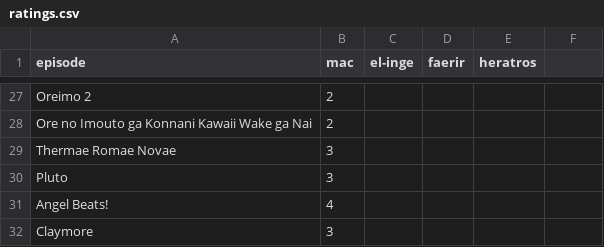
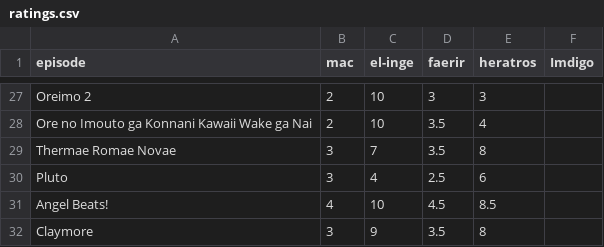
Before and after one commit to macanimerocas/enlasrocas-info, a CSV file: ratings.csv, drawn as a sheet; only a part is shown, gaps mark what is left out; the diff covers the shown part only.

```diff
--- a/ratings.csv
+++ b/ratings.csv
@@ -1 +1 @@
-episode,mac,el-inge,faerir,heratros
+episode,mac,el-inge,faerir,heratros,Imdigo
@@ -27,6 +27,6 @@ episode,mac,el-inge,faerir,heratros
-"Oreimo 2",2,,,
-"Ore no Imouto ga Konnani Kawaii Wake ga Nai",2,,,
-"Thermae Romae Novae",3,,,
-"Pluto",3,,,
-"Angel Beats!",4,,,
-"Claymore",3,,,
+"Oreimo 2",2,10,3,3,
+"Ore no Imouto ga Konnani Kawaii Wake ga Nai",2,10,3.5,4,
+"Thermae Romae Novae",3,7,3.5,8,
+"Pluto",3,4,2.5,6,
+"Angel Beats!",4,10,4.5,8.5,
+"Claymore",3,9,3.5,8,
```
Also changed, not shown: 73 edited cells elsewhere in this file.
